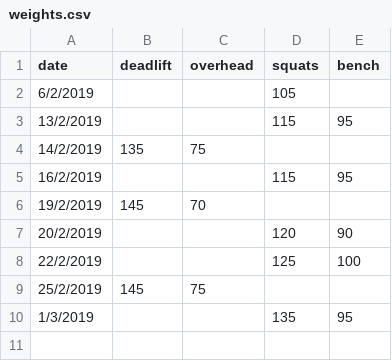
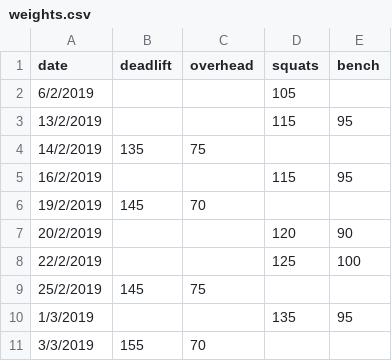
Before and after one commit to ktech99/gym, a CSV file: weights.csv, drawn as a sheet.

Commit message:
update to weights

```diff
--- a/weights.csv
+++ b/weights.csv
@@ -10 +10,2 @@
 1/3/2019,,,135,95
+3/3/2019,155,70,,
```
Also changed, not shown: 4 other files.
